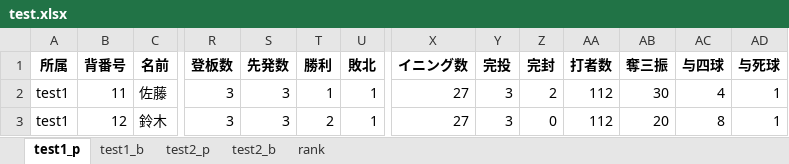
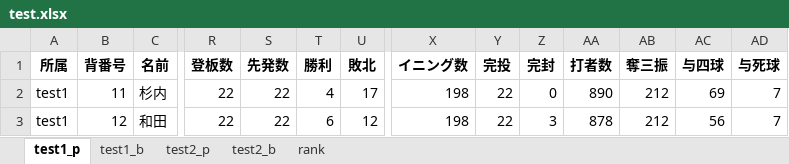
Before and after one commit to kuwamin/baseballPy, an Excel workbook: test.xlsx, sheet test1_p, drawn as a sheet; only a part is shown, gaps mark what is left out; values as stored, in another font and other column widths than the file's, no borders; the diff covers the shown part only; the diff names each change by its address in the sheet, - before the commit and + after, or states it on an @@ line.

```diff
--- a/test.xlsx (sheet test1_p)
+++ b/test.xlsx (sheet test1_p)
-C2 (名前): 佐藤
+C2 (名前): 杉内
-R2:R3 (登板数): 3
+R2:R3 (登板数): 22
-S2:S3 (先発数): 3
+S2:S3 (先発数): 22
-T2 (勝利): 1
+T2 (勝利): 4
-U2 (敗北): 1
+U2 (敗北): 17
-X2:X3 (イニング数): 27
+X2:X3 (イニング数): 198
-Y2:Y3 (完投): 3
+Y2:Y3 (完投): 22
-Z2 (完封): 2
+Z2 (完封): 0
-AA2 (打者数): 112
+AA2 (打者数): 890
-AB2 (奪三振): 30
+AB2 (奪三振): 212
-AC2 (与四球): 4
+AC2 (与四球): 69
-AD2:AD3 (与死球): 1
+AD2:AD3 (与死球): 7
-C3 (名前): 鈴木
+C3 (名前): 和田
-T3 (勝利): 2
+T3 (勝利): 6
-U3 (敗北): 1
+U3 (敗北): 12
-Z3 (完封): 0
+Z3 (完封): 3
-AA3 (打者数): 112
+AA3 (打者数): 878
-AB3 (奪三振): 20
+AB3 (奪三振): 212
-AC3 (与四球): 8
+AC3 (与四球): 56
```
Also changed, not shown: 1 added row, 1 removed row and 92 edited cells elsewhere in this sheet, sheet test2_p, sheet test2_b, sheet test1_b, 5 other files.
